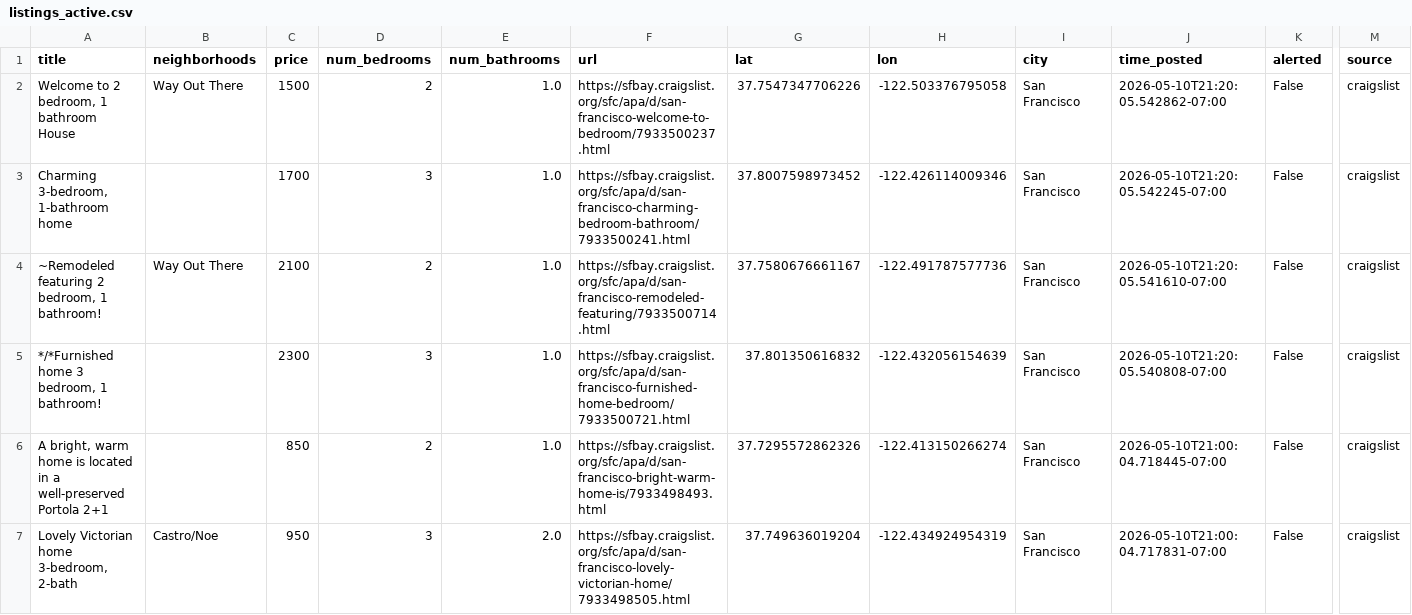
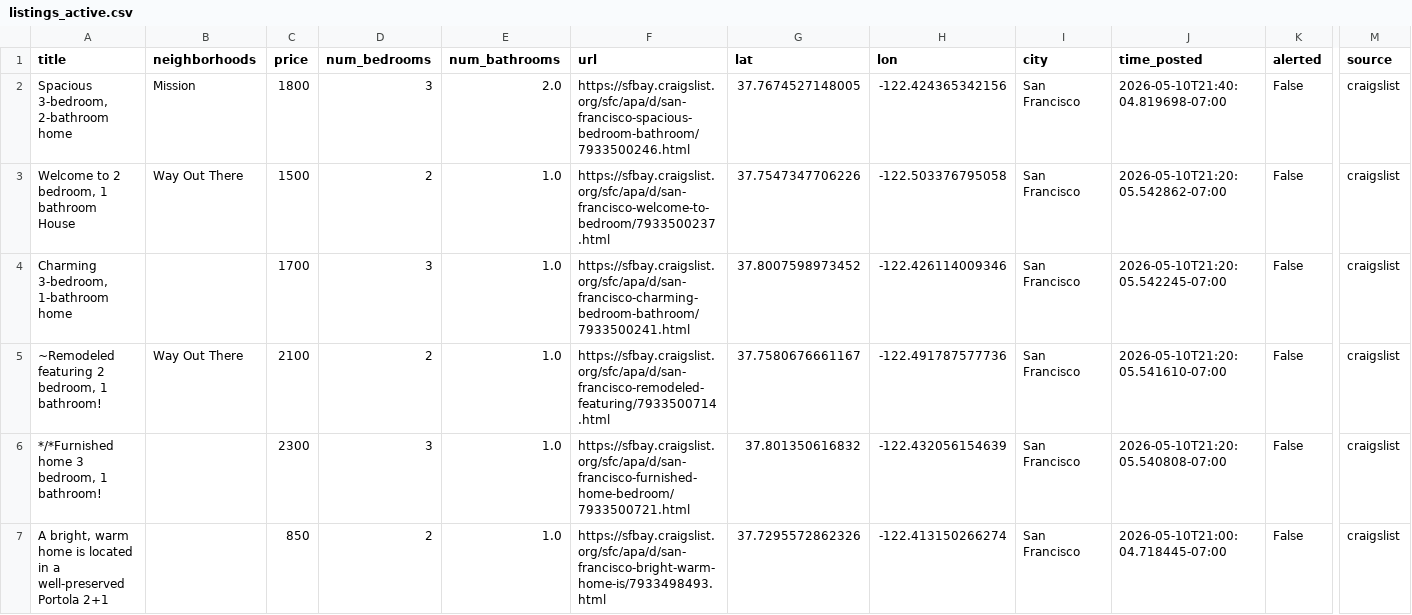
Before and after one commit to dHbdHbdHb/craigslist_alert, a CSV file: craigslist_data/listings_active.csv, drawn as a sheet; only a part is shown, gaps mark what is left out; the shorter side is filled out with more unchanged rows; rows hold the shown columns only; the diff names each change by its address in the sheet, - before the commit and + after, or states it on an @@ line.

Commit message:
Auto-update listings: 2026-05-10 21:42:05

```diff
--- a/craigslist_data/listings_active.csv
+++ b/craigslist_data/listings_active.csv
+row 2: Spacious 3-bedroom, 2-bathroom home | Mission | 1800 | 3 | 2.0 | https://sfbay.craigslist.org/sfc/apa/d/san-francisco-spacious-bedroom-bathroom/7933500246.html | 37.7674527148005 | -122.424365342156 | San Francisco | 2026-05-10T21:40:04.819698-07:00 | False | craigslist
```
Also changed, not shown: 1 other file.
